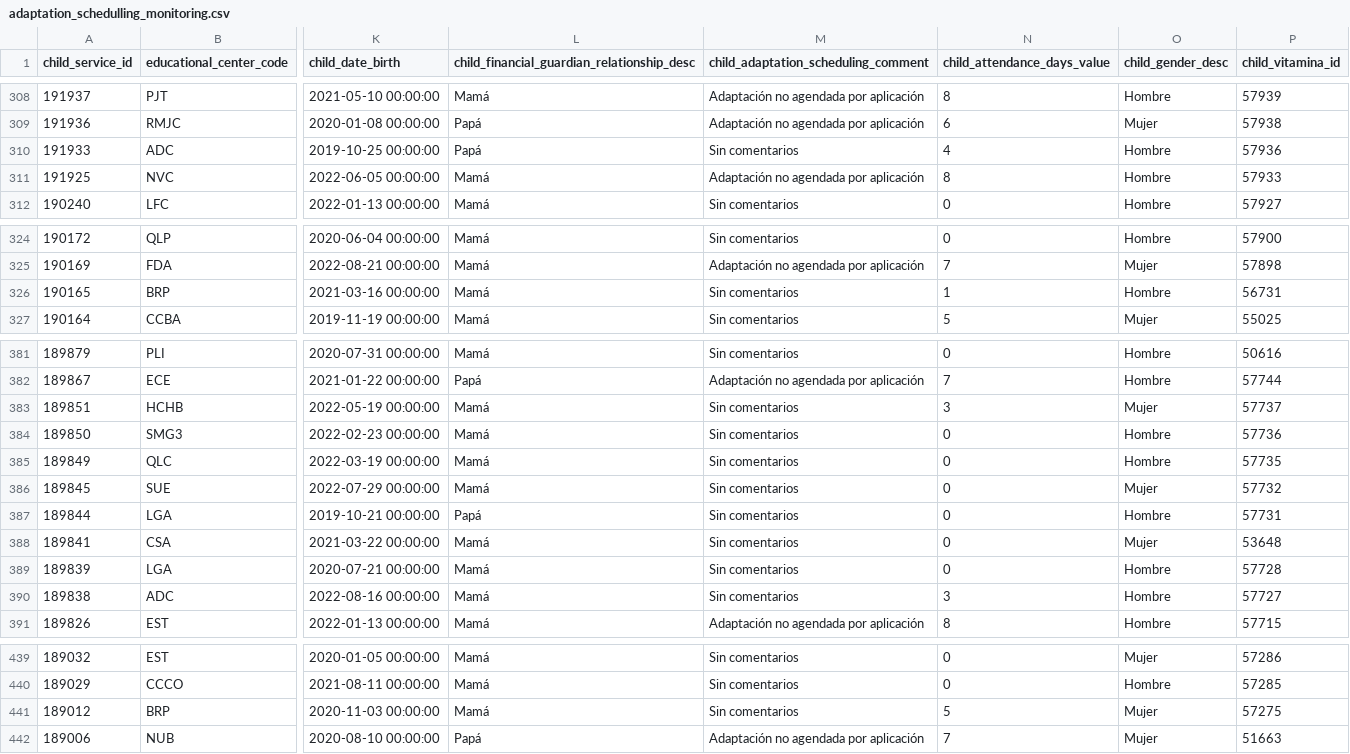
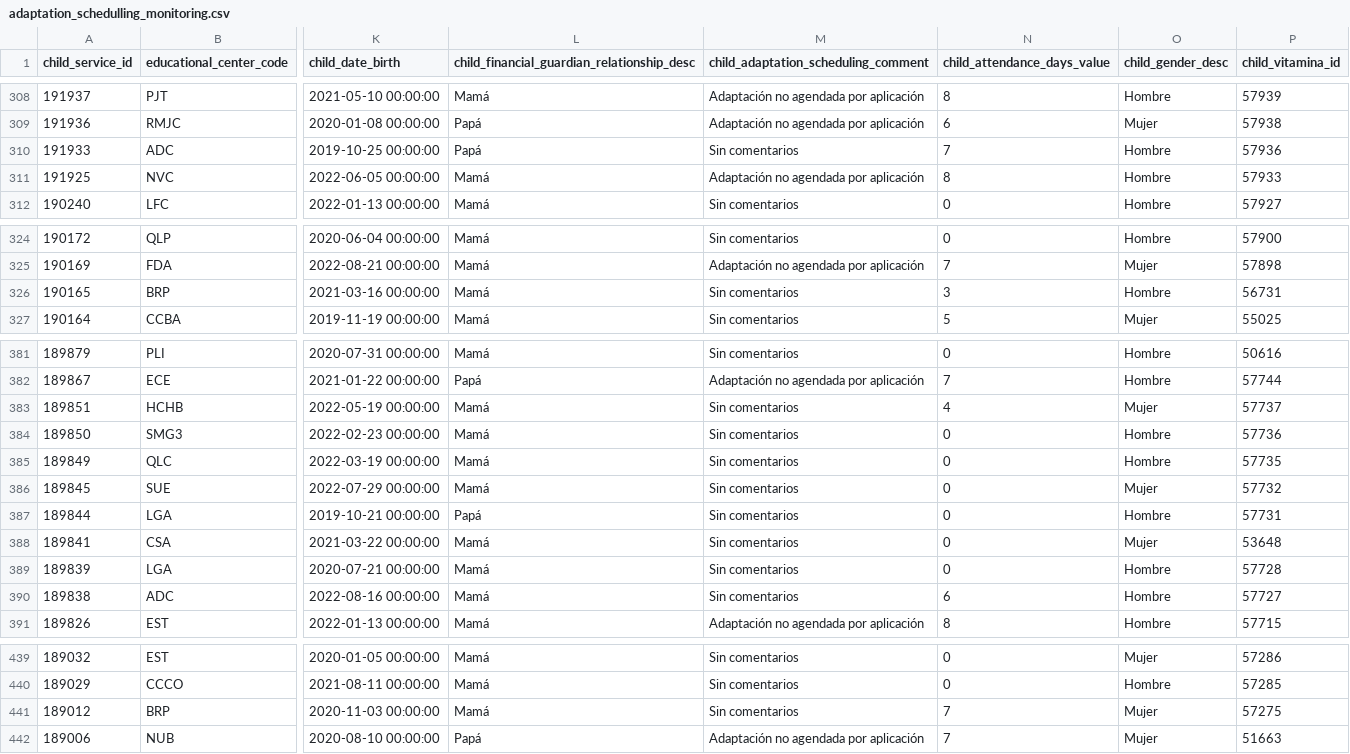
Before and after one commit to felipe-martin/mailchimp-automation, a CSV file: ADMISSIONS_SCHEDULLING/deployment/utils/adaptation_schedulling_monitoring.csv, drawn as a sheet; only a part is shown, gaps mark what is left out; the diff covers the shown part only; the diff names each change by its address in the sheet, - before the commit and + after, or states it on an @@ line.

```diff
--- a/ADMISSIONS_SCHEDULLING/deployment/utils/adaptation_schedulling_monitoring.csv
+++ b/ADMISSIONS_SCHEDULLING/deployment/utils/adaptation_schedulling_monitoring.csv
-N310 (child_attendance_days_value): 4
+N310 (child_attendance_days_value): 7
-N326 (child_attendance_days_value): 1
+N326 (child_attendance_days_value): 3
-N383 (child_attendance_days_value): 3
+N383 (child_attendance_days_value): 4
-N390 (child_attendance_days_value): 3
+N390 (child_attendance_days_value): 6
-N441 (child_attendance_days_value): 5
+N441 (child_attendance_days_value): 7
```
Also changed, not shown: 5 edited cells elsewhere in this file, 1 other file.
